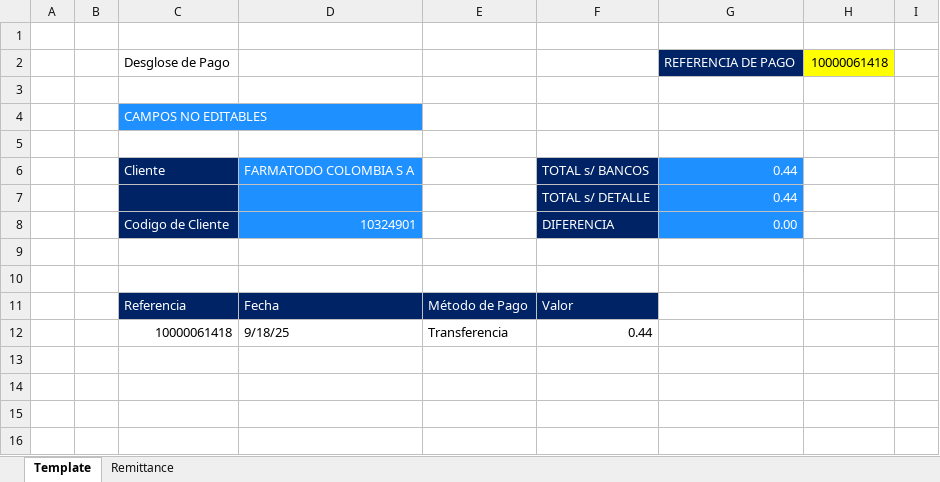
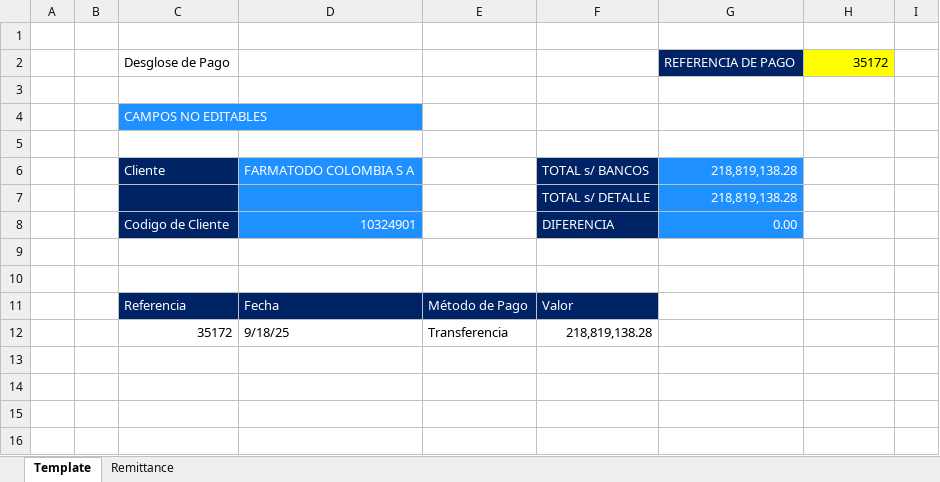
Before and after one commit to svbdatavision/Unilever_Collect_Digital, an Excel workbook: app/Archivos/Template/Template_HRC_farmatodo.xlsx, sheet Template, drawn as a sheet; only a part is shown; values as stored, in another font and other column widths than the file's, no borders; the diff covers the shown part only; the diff names each change by its address in the sheet, - before the commit and + after, or states it on an @@ line.

```diff
--- a/app/Archivos/Template/Template_HRC_farmatodo.xlsx (sheet Template)
+++ b/app/Archivos/Template/Template_HRC_farmatodo.xlsx (sheet Template)
-H2: 10000061418
+H2: 35172
-G6:G7: 0.44
+G6:G7: 218,819,138.28
-C12: 10000061418
+C12: 35172
-F12: 0.44
+F12: 218,819,138.28
```
Also changed, not shown: 6 added rows and 24 removed rows elsewhere in this sheet, sheet Remittance.
